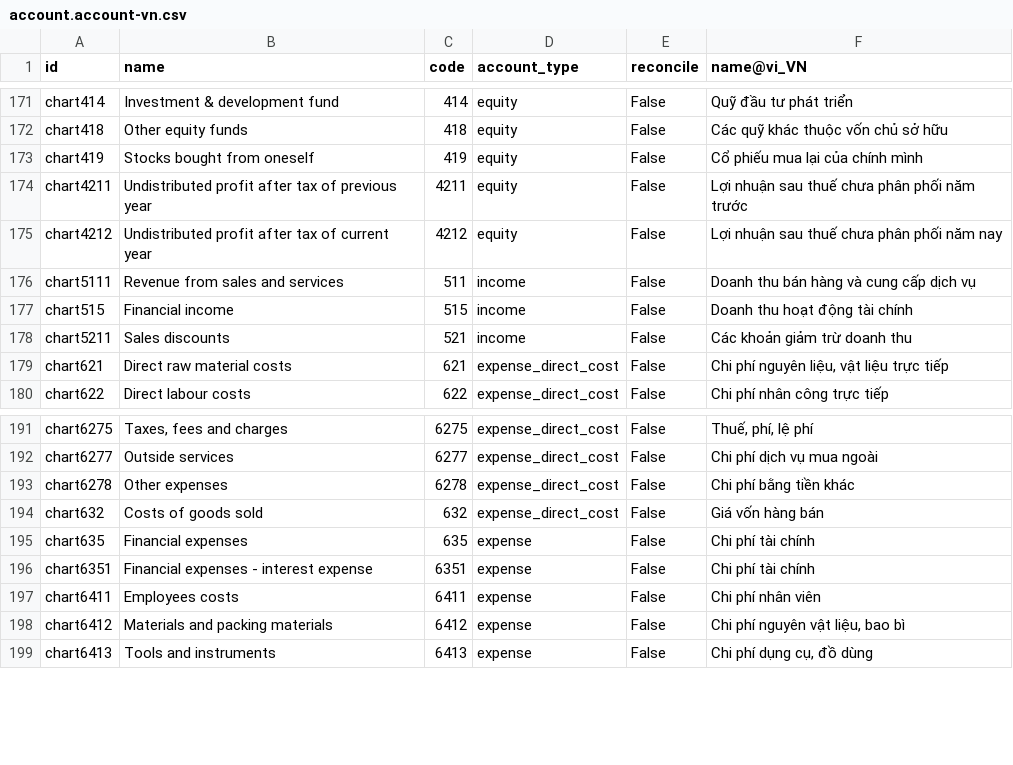
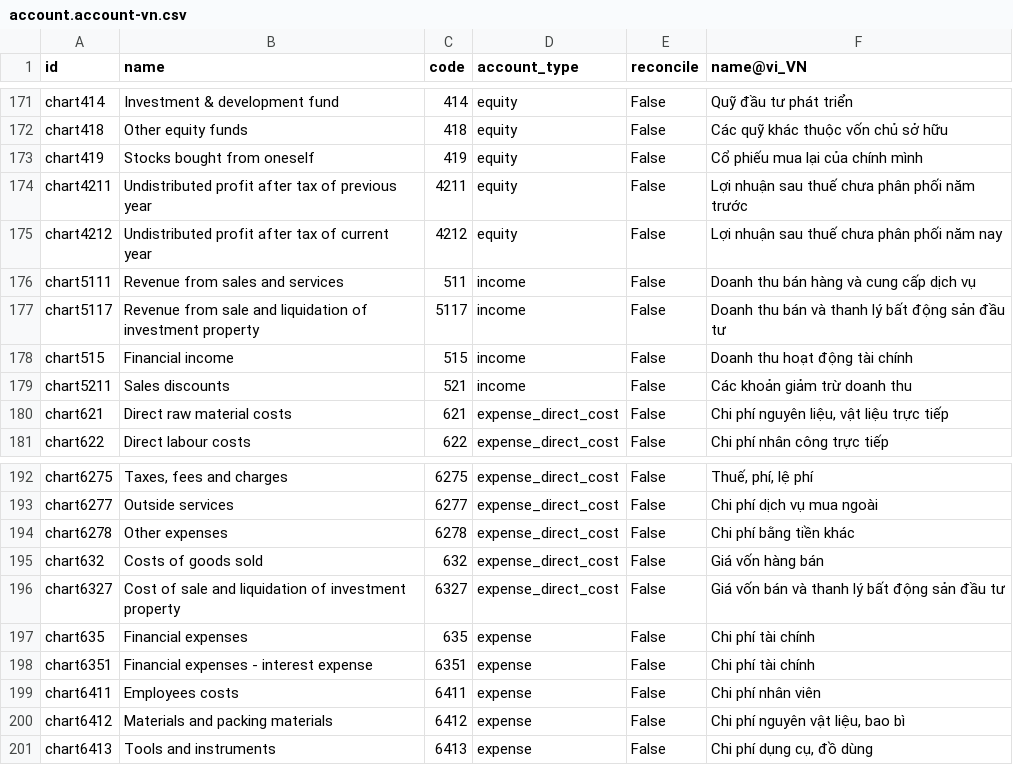
Before and after one commit to tvtsoft/todoo, a CSV file: addons/l10n_vn/data/template/account.account-vn.csv, drawn as a sheet; only a part is shown, gaps mark what is left out; the diff names each change by its address in the sheet, - before the commit and + after, or states it on an @@ line.

```diff
--- a/addons/l10n_vn/data/template/account.account-vn.csv
+++ b/addons/l10n_vn/data/template/account.account-vn.csv
+row 177: chart5117 | Revenue from sale and liquidation of investment property | 5117 | income | False | Doanh thu bán và thanh lý bất động sản đầu tư
+row 196: chart6327 | Cost of sale and liquidation of investment property | 6327 | expense_direct_cost | False | Giá vốn bán và thanh lý bất động sản đầu tư
```
Also changed, not shown: 16 other files.
